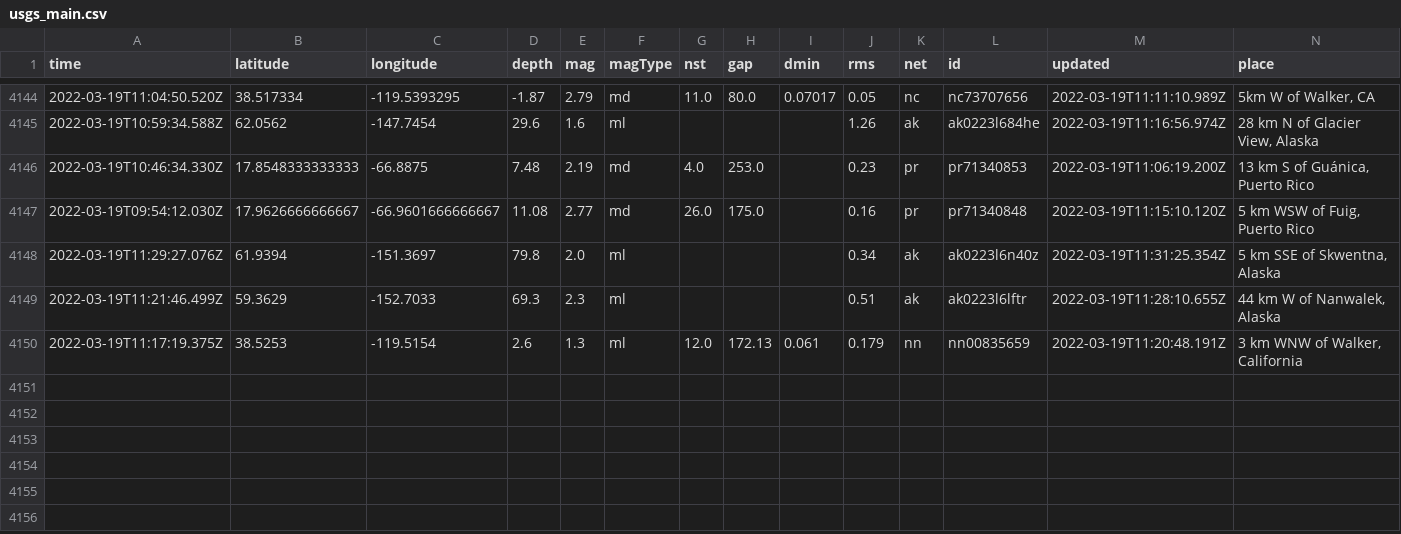
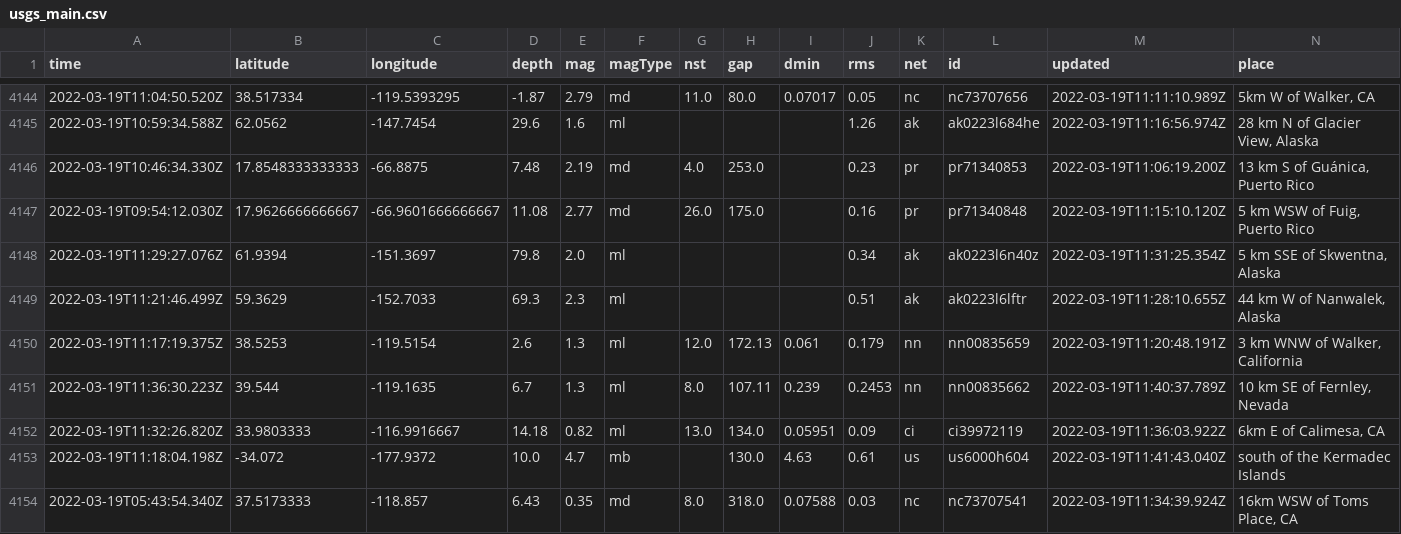
Before and after one commit to lambrechts/nicar2022-github-actions, a CSV file: usgs_main.csv, drawn as a sheet; only a part is shown, gaps mark what is left out; rows hold the shown columns only; the diff names each change by its address in the sheet, - before the commit and + after, or states it on an @@ line.

```diff
--- a/usgs_main.csv
+++ b/usgs_main.csv
+row 4151: 2022-03-19T11:36:30.223Z | 39.544 | -119.1635 | 6.7 | 1.3 | ml | 8.0 | 107.11 | 0.239 | 0.2453 | nn | nn00835662 | 2022-03-19T11:40:37.789Z | 10 km SE of Fernley, Nevada
+row 4152: 2022-03-19T11:32:26.820Z | 33.9803333 | -116.9916667 | 14.18 | 0.82 | ml | 13.0 | 134.0 | 0.05951 | 0.09 | ci | ci39972119 | 2022-03-19T11:36:03.922Z | 6km E of Calimesa, CA
+row 4153: 2022-03-19T11:18:04.198Z | -34.072 | -177.9372 | 10.0 | 4.7 | mb |  | 130.0 | 4.63 | 0.61 | us | us6000h604 | 2022-03-19T11:41:43.040Z | south of the Kermadec Islands
+row 4154: 2022-03-19T05:43:54.340Z | 37.5173333 | -118.857 | 6.43 | 0.35 | md | 8.0 | 318.0 | 0.07588 | 0.03 | nc | nc73707541 | 2022-03-19T11:34:39.924Z | 16km WSW of Toms Place, CA
```
Also changed, not shown: usgs_current.csv.
